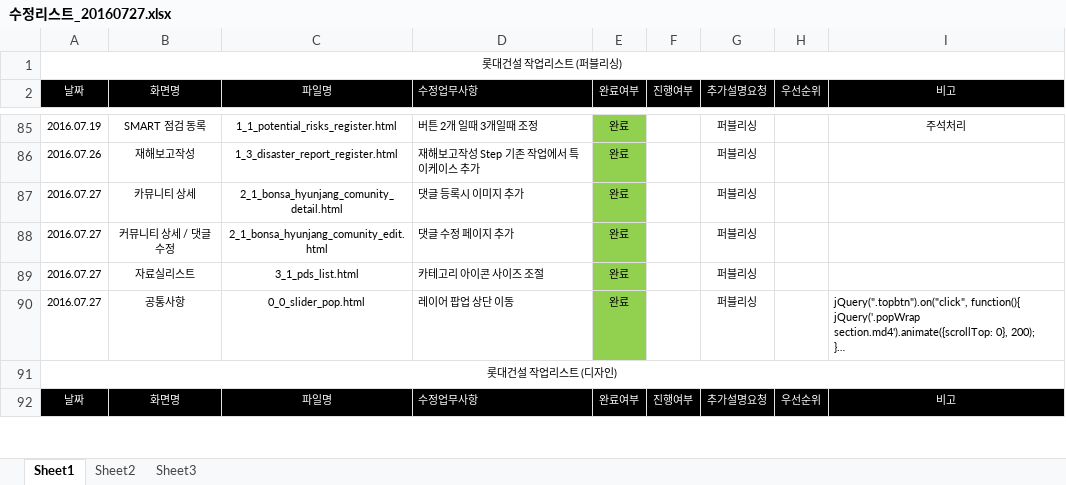
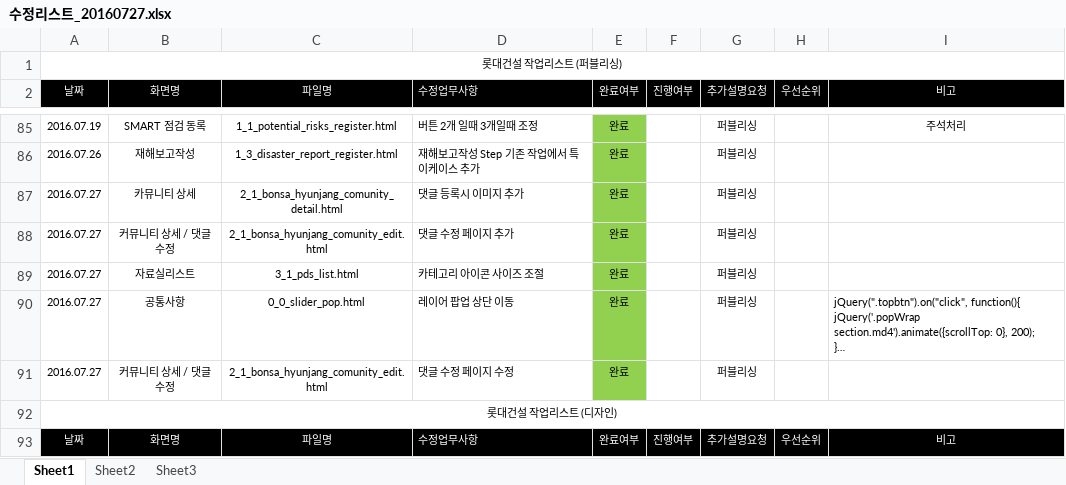
Before and after one commit to cheso/test-code02, an Excel workbook: 수정리스트_20160727.xlsx, sheet Sheet1, drawn as a sheet; only a part is shown, gaps mark what is left out; long unchanged cells end in …; values as stored, in another font and other column widths than the file's, no borders; charts and pictures not drawn; the diff names each change by its address in the sheet, - before the commit and + after, or states it on an @@ line.

```diff
--- a/수정리스트_20160727.xlsx (sheet Sheet1)
+++ b/수정리스트_20160727.xlsx (sheet Sheet1)
+row 91: 2016.07.27 | 커뮤니티 상세 / 댓글수정 | 2_1_bonsa_hyunjang_comunity_edit.html | 댓글 수정 페이지 수정 | 완료 |  | 퍼블리싱
```
Also changed, not shown: charts or pictures.
